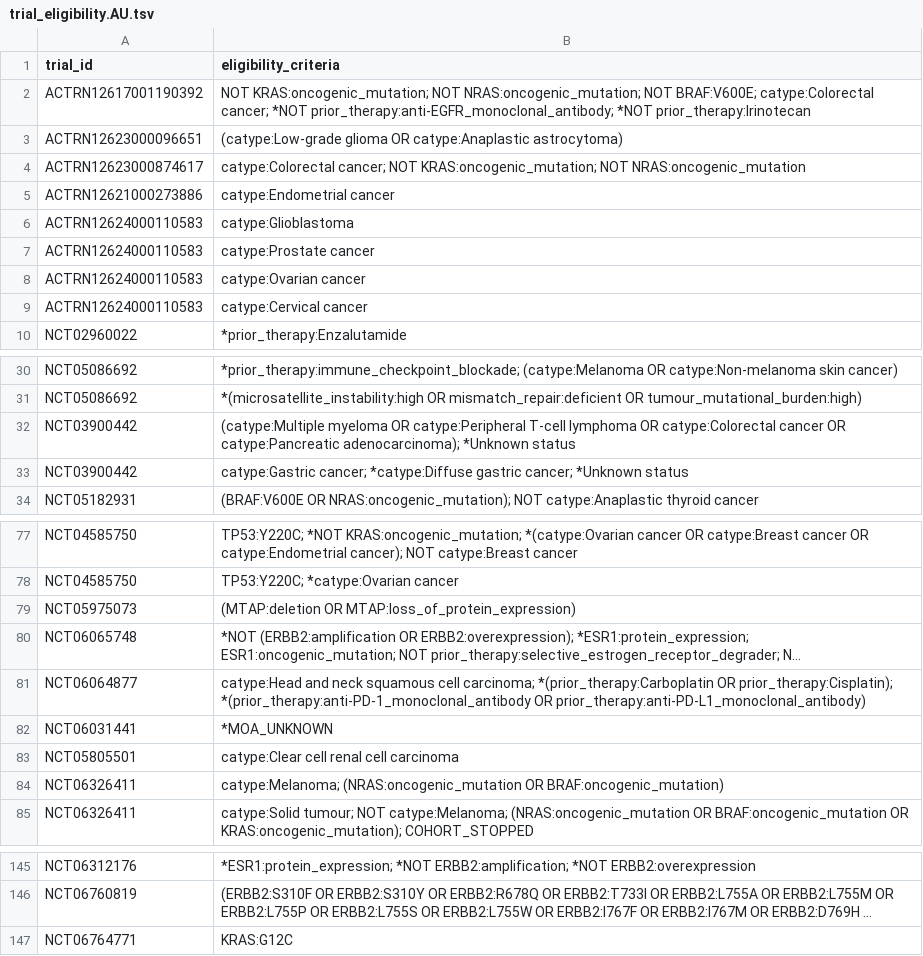
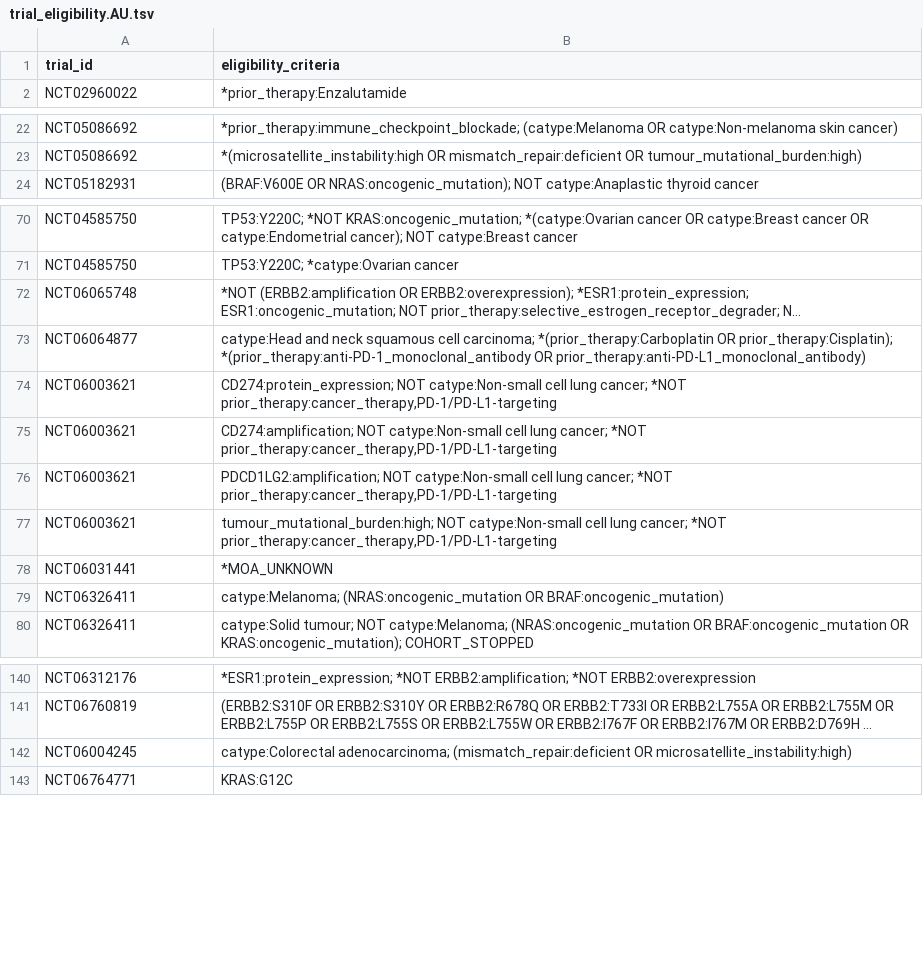
Before and after one commit to fpylin/POTTR, a TSV file: data/trial_eligibility.AU.tsv, drawn as a sheet; only a part is shown, gaps mark what is left out; long unchanged cells end in …; removed rows and columns are numbered as before the commit, all else as after; the diff covers the shown part only; the diff names each change by its address in the sheet, - before the commit and + after, or states it on an @@ line.

```diff
--- a/data/trial_eligibility.AU.tsv
+++ b/data/trial_eligibility.AU.tsv
-row 2: ACTRN12617001190392 | NOT KRAS:oncogenic_mutation; NOT NRAS:oncogenic_mutation; NOT BRAF:V600E; catype:Colorectal cancer; *NOT prior_therapy:anti-EGFR_monoclonal_antibody; *NOT prior_therapy:Irinotecan
-row 3: ACTRN12623000096651 | (catype:Low-grade glioma OR catype:Anaplastic astrocytoma)
-row 4: ACTRN12623000874617 | catype:Colorectal cancer; NOT KRAS:oncogenic_mutation; NOT NRAS:oncogenic_mutation
-row 5: ACTRN12621000273886 | catype:Endometrial cancer
-row 6: ACTRN12624000110583 | catype:Glioblastoma
-row 7: ACTRN12624000110583 | catype:Prostate cancer
-row 8: ACTRN12624000110583 | catype:Ovarian cancer
-row 9: ACTRN12624000110583 | catype:Cervical cancer
-row 32: NCT03900442 | (catype:Multiple myeloma OR catype:Peripheral T-cell lymphoma OR catype:Colorectal cancer OR catype:Pancreatic adenocarcinoma); *Unknown status
-row 33: NCT03900442 | catype:Gastric cancer; *catype:Diffuse gastric cancer; *Unknown status
-row 79: NCT05975073 | (MTAP:deletion OR MTAP:loss_of_protein_expression)
+row 74: NCT06003621 | CD274:protein_expression; NOT catype:Non-small cell lung cancer; *NOT prior_therapy:cancer_therapy,PD-1/PD-L1-targeting
+row 75: NCT06003621 | CD274:amplification; NOT catype:Non-small cell lung cancer; *NOT prior_therapy:cancer_therapy,PD-1/PD-L1-targeting
+row 76: NCT06003621 | PDCD1LG2:amplification; NOT catype:Non-small cell lung cancer; *NOT prior_therapy:cancer_therapy,PD-1/PD-L1-targeting
+row 77: NCT06003621 | tumour_mutational_burden:high; NOT catype:Non-small cell lung cancer; *NOT prior_therapy:cancer_therapy,PD-1/PD-L1-targeting
-row 83: NCT05805501 | catype:Clear cell renal cell carcinoma
+row 142: NCT06004245 | catype:Colorectal adenocarcinoma; (mismatch_repair:deficient OR microsatellite_instability:high)
```
Also changed, not shown: 5 added rows, 14 removed rows and 1 edited cell elsewhere in this file, data/TOPOGRAPH-master.tsv, 5 other files.
